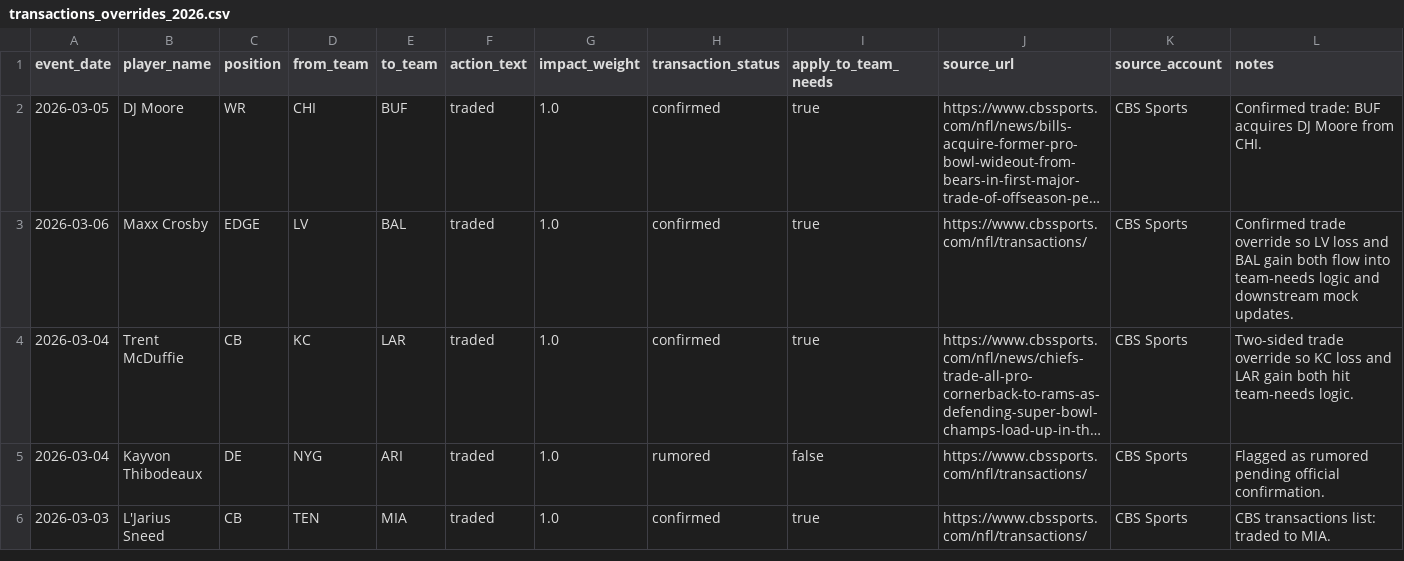
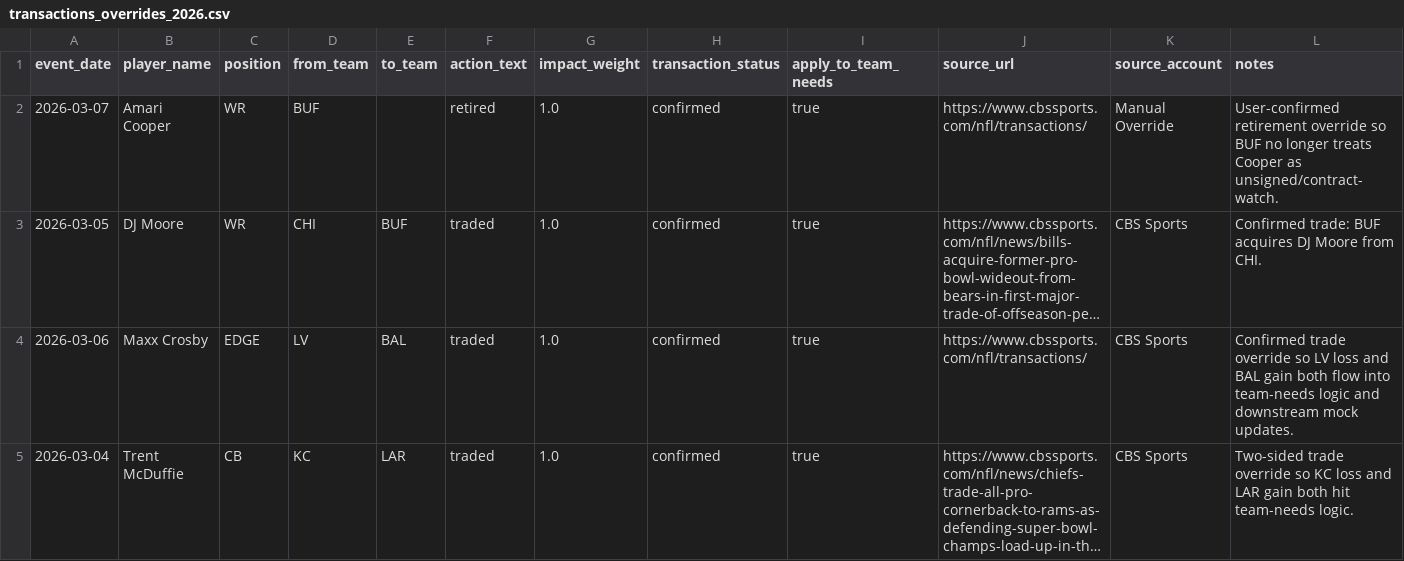
Before and after one commit to mysportsbetnow24/nfldraftmodel2026, a CSV file: data/sources/manual/transactions_overrides_2026.csv, drawn as a sheet; only a part is shown; the shorter side is filled out with more unchanged rows; long unchanged cells end in …; the diff names each change by its address in the sheet, - before the commit and + after, or states it on an @@ line.

Commit message:
Improve team needs free-agent and youth logic

```diff
--- a/data/sources/manual/transactions_overrides_2026.csv
+++ b/data/sources/manual/transactions_overrides_2026.csv
+row 2: 2026-03-07 | Amari Cooper | WR | BUF |  | retired | 1.0 | confirmed | true | https://www.cbssports.com/nfl/transactions/ | Manual Override | User-confirmed retirement override so BUF no longer treats Cooper as unsigned/contract-watch.
```
Also changed, not shown: data/sources/team_needs_transaction_adjustments_2026.csv, 7 other files.
